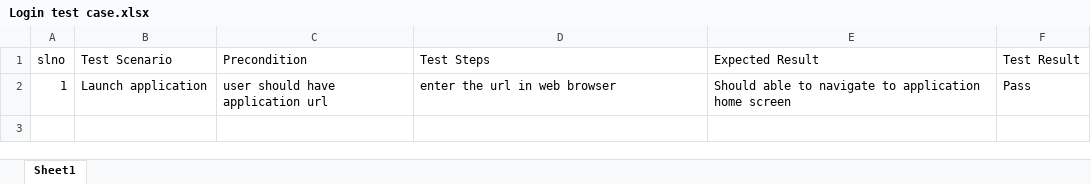
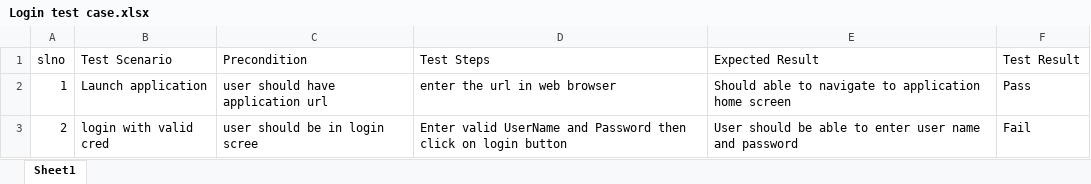
Before and after one commit to Abalabatti/AmeerPlayWriteAutomationPratice, an Excel workbook: Login test case.xlsx, sheet Sheet1, drawn as a sheet; values as stored, in another font and other column widths than the file's, no borders; the diff names each change by its address in the sheet, - before the commit and + after, or states it on an @@ line.

```diff
--- a/Login test case.xlsx (sheet Sheet1)
+++ b/Login test case.xlsx (sheet Sheet1)
+row 3: 2 | login with valid cred | user should be in login scree | Enter valid UserName and Password then click on login button | User should be able to enter user name and password | Fail
```
Also changed, not shown: 2 other files.
